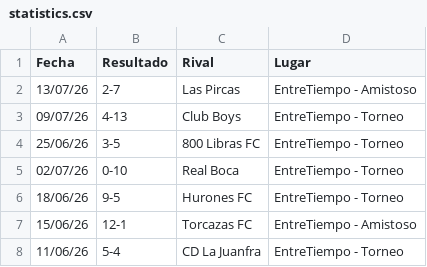
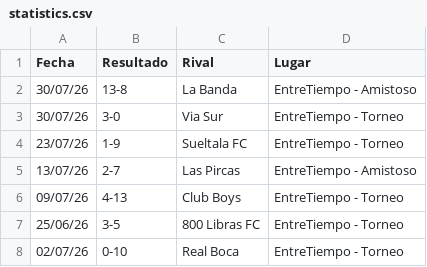
Before and after one commit to hescalag-web/barbarosfc, a CSV file: docs/statistics.csv, drawn as a sheet; only a part is shown; the shorter side is filled out with more unchanged rows; the diff names each change by its address in the sheet, - before the commit and + after, or states it on an @@ line.

Commit message:
fecha 15

```diff
--- a/docs/statistics.csv
+++ b/docs/statistics.csv
+row 2: 30/07/26 | 13-8 | La Banda | EntreTiempo - Amistoso
+row 3: 30/07/26 | 3-0 | Via Sur | EntreTiempo - Torneo
+row 4: 23/07/26 | 1-9 | Sueltala FC | EntreTiempo - Torneo
```
Also changed, not shown: docs/current_scorer_entretiempoApertura2026.csv, docs/fixture_current_tournament_entretiempoApertura2026.csv, 2 other files.
